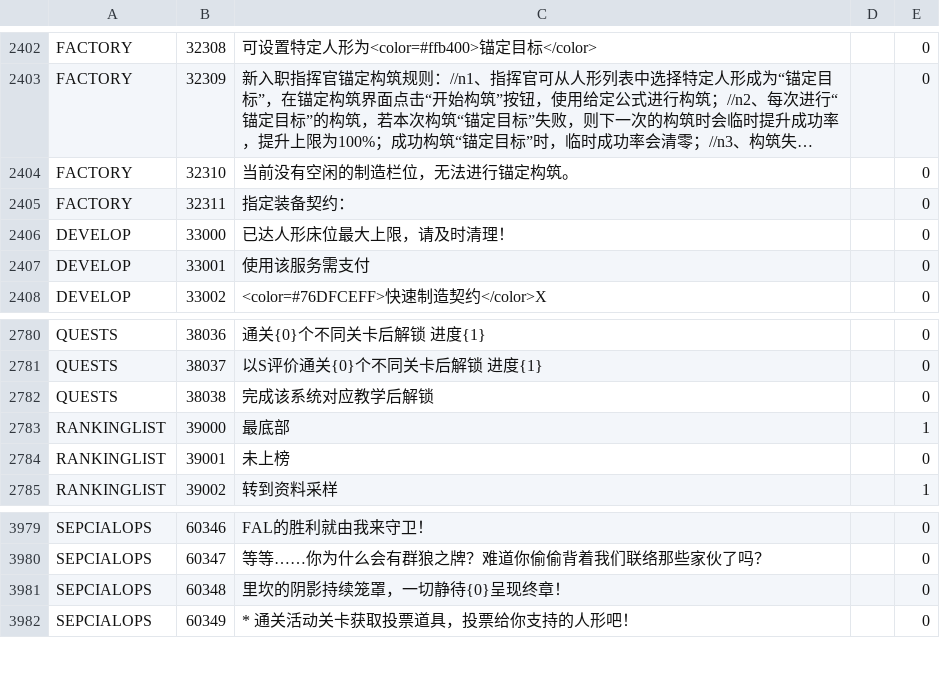
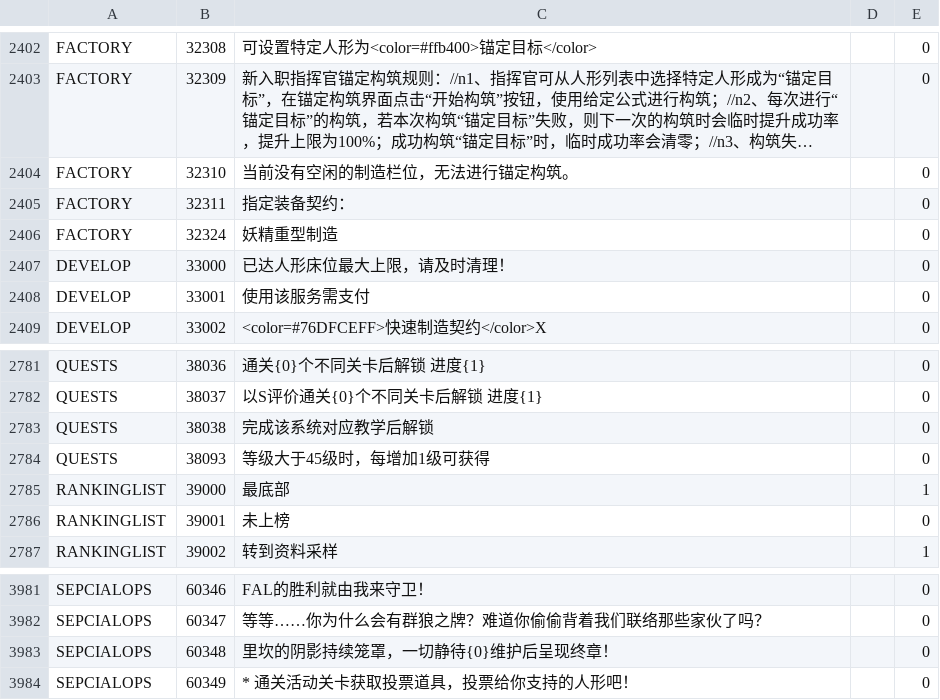
Before and after one commit to gf-data-tools/gf-data-tw, a CSV file: asset/language/languagedata.csv, drawn as a sheet; only a part is shown, gaps mark what is left out; long unchanged cells end in ….

```diff
--- a/asset/language/languagedata.csv
+++ b/asset/language/languagedata.csv
@@ -2405,2 +2405,3 @@ FACTORY,32310,当前没有空闲的制造栏位，无法进行锚定构筑。,,0
 FACTORY,32311,指定装备契约：,,0
+FACTORY,32324,妖精重型制造,,0
 DEVELOP,33000,已达人形床位最大上限，请及时清理！,,0
@@ -2782,2 +2783,3 @@ QUESTS,38037,以S评价通关{0}个不同关卡后解锁 进度{1},,0
 QUESTS,38038,完成该系统对应教学后解锁,,0
+QUESTS,38093,等级大于45级时，每增加1级可获得,,0
 RANKINGLIST,39000,最底部,,1
@@ -3980,3 +3982,3 @@ SEPCIALOPS,60346,FAL的胜利就由我来守卫！,,0
 SEPCIALOPS,60347,等等……你为什么会有群狼之牌？难道你偷偷背着我们联络那些家伙了吗？,,0
-SEPCIALOPS,60348,里坎的阴影持续笼罩，一切静待{0}呈现终章！,,0
+SEPCIALOPS,60348,里坎的阴影持续笼罩，一切静待{0}维护后呈现终章！,,0
 SEPCIALOPS,60349,* 通关活动关卡获取投票道具，投票给你支持的人形吧！,,0
```
Also changed, not shown: asset/language/languagedata_jp.csv, asset/language/languagedata_kr.csv, 22 other files.
